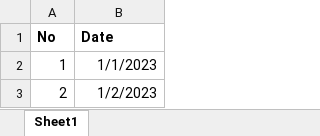
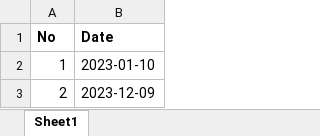
Before and after one commit to dimasakbarlonardi/ProAppsKubika, an Excel workbook: public/import_template/template_schedule_inspection_housekeeping.xlsx, sheet Sheet1, drawn as a sheet; values as stored, in another font and other column widths than the file's, no borders; the diff names each change by its address in the sheet, - before the commit and + after, or states it on an @@ line.

```diff
--- a/public/import_template/template_schedule_inspection_housekeeping.xlsx (sheet Sheet1)
+++ b/public/import_template/template_schedule_inspection_housekeeping.xlsx (sheet Sheet1)
-B2 (Date): 1/1/2023
+B2 (Date): 2023-01-10
-B3 (Date): 1/2/2023
+B3 (Date): 2023-12-09
```
Also changed, not shown: 7 other files.
